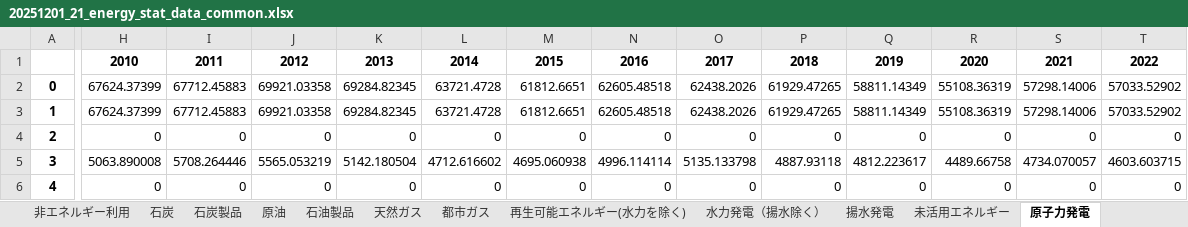
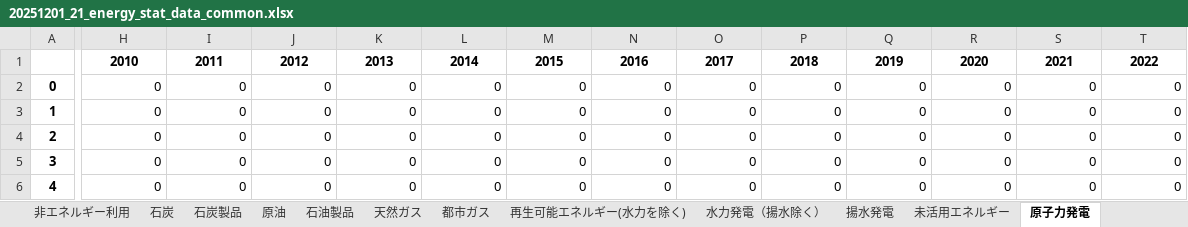
Before and after one commit to iwataiges/NZPR, an Excel workbook: outputs/20251201_21_energy_stat/20251201_21_energy_stat_data_common.xlsx, sheet 原子力発電, drawn as a sheet; only a part is shown, gaps mark what is left out; values as stored, in another font and other column widths than the file's, no borders; the diff covers the shown part only; the diff names each change by its address in the sheet, - before the commit and + after, or states it on an @@ line.

```diff
--- a/outputs/20251201_21_energy_stat/20251201_21_energy_stat_data_common.xlsx (sheet 原子力発電)
+++ b/outputs/20251201_21_energy_stat/20251201_21_energy_stat_data_common.xlsx (sheet 原子力発電)
-H2:H3: 67624.37399
+H2:H3: 0
-I2:I3: 67712.45883
+I2:I3: 0
-J2:J3: 69921.03358
+J2:J3: 0
-K2:K3: 69284.82345
+K2:K3: 0
-L2:L3: 63721.4728
+L2:L3: 0
-M2:M3: 61812.6651
+M2:M3: 0
-N2:N3: 62605.48518
+N2:N3: 0
-O2:O3: 62438.2026
+O2:O3: 0
-P2:P3: 61929.47265
+P2:P3: 0
-Q2:Q3: 58811.14349
+Q2:Q3: 0
-R2:R3: 55108.36319
+R2:R3: 0
-S2:S3: 57298.14006
+S2:S3: 0
-T2:T3: 57033.52902
+T2:T3: 0
-H5: 5063.890008
+H5: 0
-I5: 5708.264446
+I5: 0
-J5: 5565.053219
+J5: 0
-K5: 5142.180504
+K5: 0
-L5: 4712.616602
+L5: 0
-M5: 4695.060938
+M5: 0
-N5: 4996.114114
+N5: 0
-O5: 5135.133798
+O5: 0
-P5: 4887.93118
+P5: 0
-Q5: 4812.223617
+Q5: 0
-R5: 4489.66758
+R5: 0
-S5: 4734.070057
+S5: 0
-T5: 4603.603715
+T5: 0
```
Also changed, not shown: 110 edited cells elsewhere in this sheet, sheet 未活用エネルギー, sheet 天然ガス, sheet 熱, sheet 都市ガス, sheet 石油製品, sheet エネルギー利用, 8 more sheets, 4 other files.
